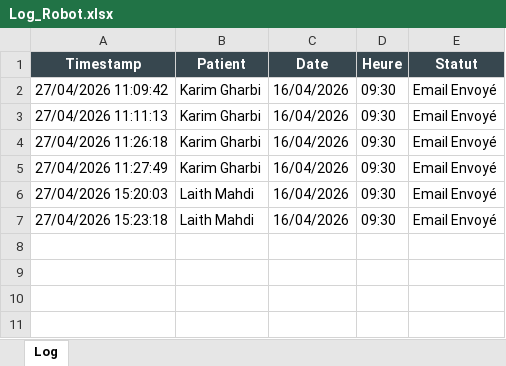
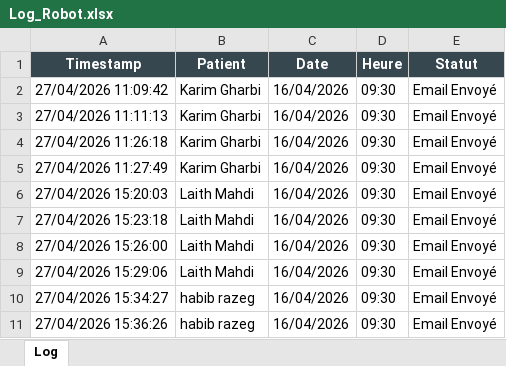
Before and after one commit to LaithMahdi/RPA-Medical-Appointment-Automation, an Excel workbook: Data/Log_Robot.xlsx, sheet Log, drawn as a sheet; values as stored, in another font and other column widths than the file's, no borders; the diff names each change by its address in the sheet, - before the commit and + after, or states it on an @@ line.

```diff
--- a/Data/Log_Robot.xlsx (sheet Log)
+++ b/Data/Log_Robot.xlsx (sheet Log)
+row 8: 27/04/2026 15:26:00 | Laith Mahdi | 16/04/2026 | 09:30 | Email Envoyé
+row 9: 27/04/2026 15:29:06 | Laith Mahdi | 16/04/2026 | 09:30 | Email Envoyé
+row 10: 27/04/2026 15:34:27 | habib razeg | 16/04/2026 | 09:30 | Email Envoyé
+row 11: 27/04/2026 15:36:26 | habib razeg | 16/04/2026 | 09:30 | Email Envoyé
```
Also changed, not shown: Data/Demandes_Patients.xlsx, Data/RendezVous_Confirmes.xlsx, 17 other files.
